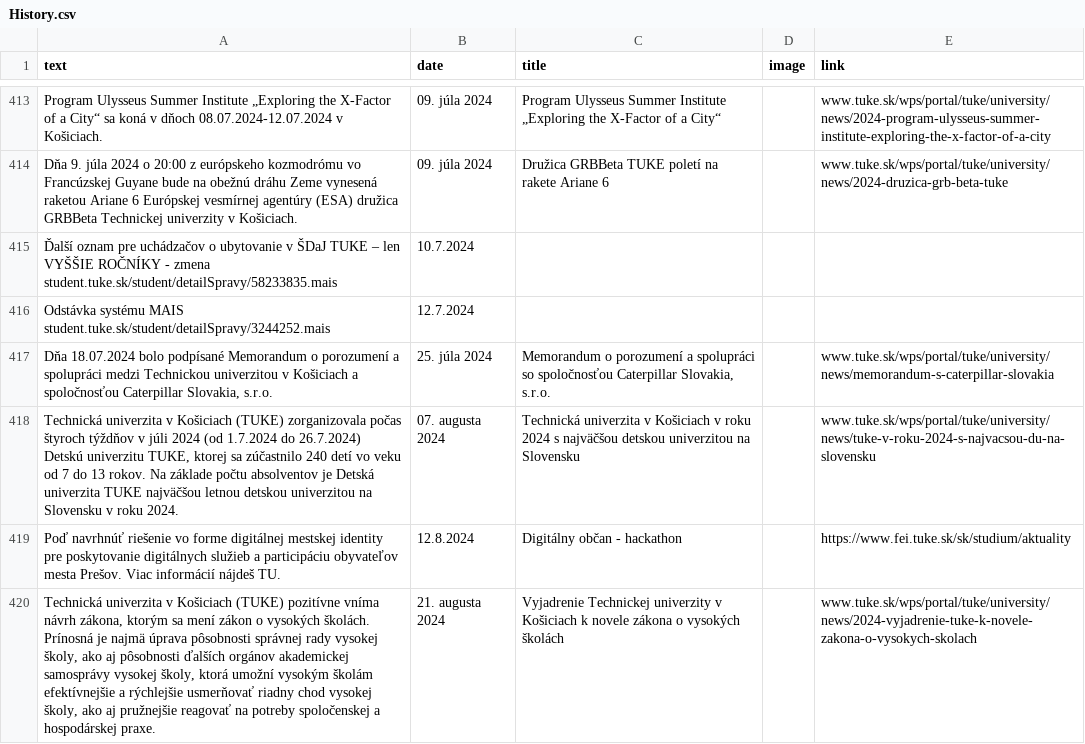
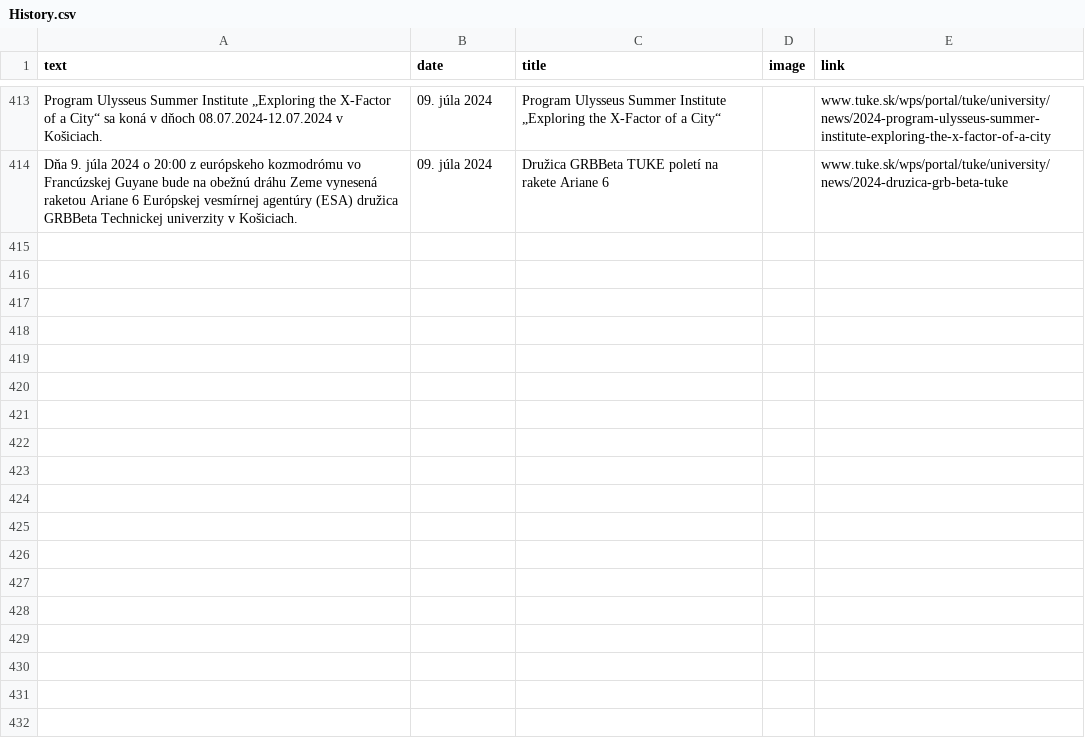
Before and after one commit to Isntalreadytakenusername/AktualityBot, a CSV file: aktuality_scrapers/History.csv, drawn as a sheet; only a part is shown, gaps mark what is left out; ↵ is a line break in a cell; the diff names each change by its address in the sheet, - before the commit and + after, or states it on an @@ line.

Commit message:
test resending

```diff
--- a/aktuality_scrapers/History.csv
+++ b/aktuality_scrapers/History.csv
-row 415: Ďalší oznam pre uchádzačov o ubytovanie v ŠDaJ TUKE – len VYŠŠIE ROČNÍKY - zmena ↵ student.tuke.sk/student/detailSpravy/58233835.mais | 10.7.2024
-row 416: Odstávka systému MAIS ↵ student.tuke.sk/student/detailSpravy/3244252.mais | 12.7.2024
-row 417: Dňa 18.07.2024 bolo podpísané Memorandum o porozumení a spolupráci medzi Technickou univerzitou v Košiciach a spoločnosťou Caterpillar Slovakia, s.r.o. | 25. júla 2024 | Memorandum o porozumení a spolupráci so spoločnosťou Caterpillar Slovakia, s.r.o. |  | www.tuke.sk/wps/portal/tuke/university/news/memorandum-s-caterpillar-slovakia
-row 418: Technická univerzita v Košiciach (TUKE) zorganizovala počas štyroch týždňov v júli 2024 (od 1.7.2024 do 26.7.2024) Detskú univerzitu TUKE, ktorej sa zúčastnilo 240 detí vo veku od 7 do 13 rokov. Na základe počtu absolventov je Detská univerzita TUKE najväčšou letnou detskou univerzitou na Slovensku v roku 2024. | 07. augusta 2024 | Technická univerzita v Košiciach v roku 2024 s najväčšou detskou univerzitou na Slovensku |  | www.tuke.sk/wps/portal/tuke/university/news/tuke-v-roku-2024-s-najvacsou-du-na-slovensku
-row 419: Poď navrhnúť riešenie vo forme digitálnej mestskej identity pre poskytovanie digitálnych služieb a participáciu obyvateľov mesta Prešov. Viac informácií nájdeš TU. | 12.8.2024 | Digitálny občan - hackathon |  | https://www.fei.tuke.sk/sk/studium/aktuality
-row 420: Technická univerzita v Košiciach (TUKE) pozitívne vníma návrh zákona, ktorým sa mení zákon o vysokých školách. Prínosná je najmä úprava pôsobnosti správnej rady vysokej školy, ako aj pôsobnosti ďalších orgánov akademickej samosprávy vysokej školy, ktorá umožní vysokým školám efektívnejšie a rýchlejšie usmerňovať riadny chod vysokej školy, ako aj pružnejšie reagovať na potreby spoločenskej a hospodárskej praxe. | 21. augusta 2024 | Vyjadrenie Technickej univerzity v Košiciach k novele zákona o vysokých školách |  | www.tuke.sk/wps/portal/tuke/university/news/2024-vyjadrenie-tuke-k-novele-zakona-o-vysokych-skolach
```
